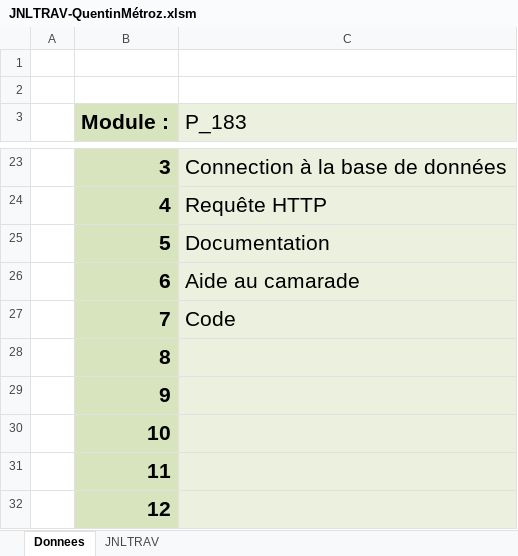
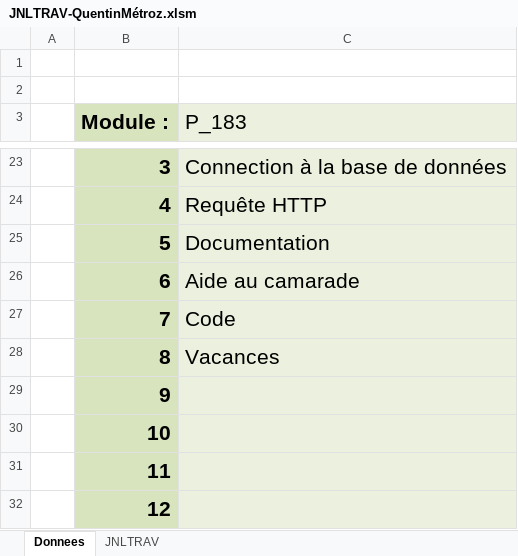
Before and after one commit to quemet/P_183SecurityApp, an Excel workbook: Document/JNLTRAV-QuentinMétroz.xlsm, sheet Donnees, drawn as a sheet; only a part is shown, gaps mark what is left out; values as stored, in another font and other column widths than the file's, no borders; charts and pictures not drawn; the diff names each change by its address in the sheet, - before the commit and + after, or states it on an @@ line.

```diff
--- a/Document/JNLTRAV-QuentinMétroz.xlsm (sheet Donnees)
+++ b/Document/JNLTRAV-QuentinMétroz.xlsm (sheet Donnees)
-C28 (P_183): (empty)
+C28 (P_183): Vacances
```
Also changed, not shown: sheet JNLTRAV, charts or pictures, 8 other files.
